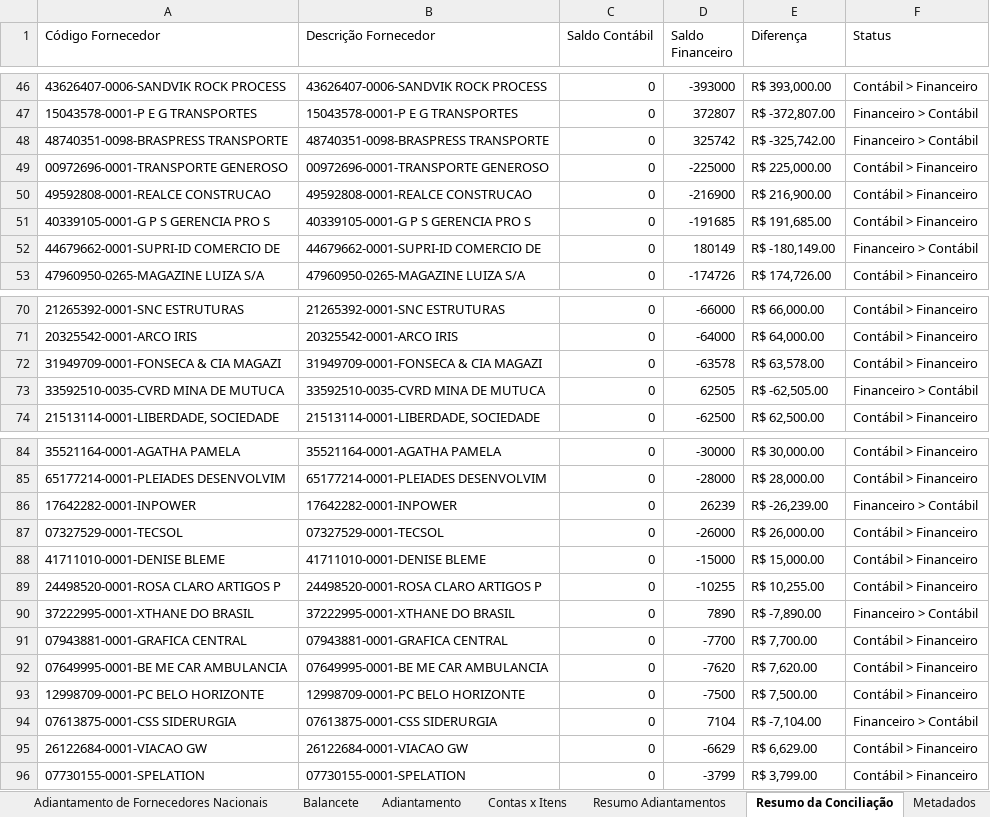
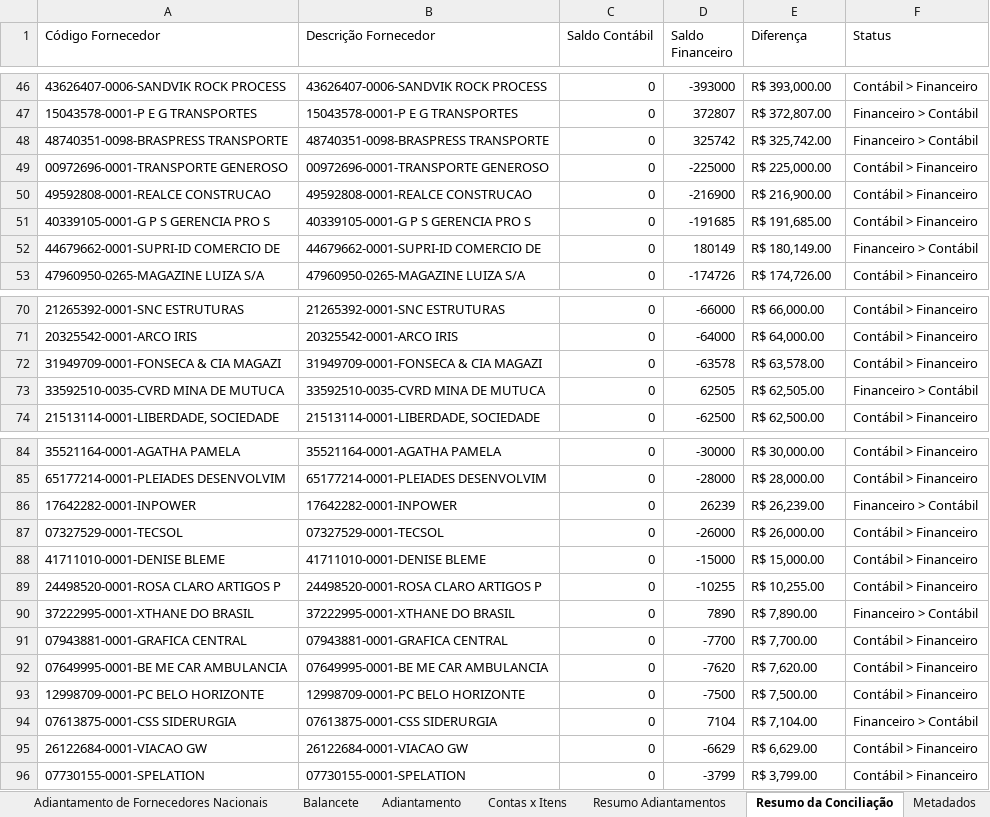
Before and after one commit to AndreDclick/itaminas-conciliacao-fornecedores, an Excel workbook: results/CONCILIACAO_01-05-2025_a_01-06-2025.xlsx, sheet Resumo da Conciliação, drawn as a sheet; only a part is shown, gaps mark what is left out; values as stored, in another font and other column widths than the file's, no cell formats; the diff covers the shown part only; the diff names each change by its address in the sheet, - before the commit and + after, or states it on an @@ line.

```diff
--- a/results/CONCILIACAO_01-05-2025_a_01-06-2025.xlsx (sheet Resumo da Conciliação)
+++ b/results/CONCILIACAO_01-05-2025_a_01-06-2025.xlsx (sheet Resumo da Conciliação)
-E47 (Diferença): R$ -372,807.00
+E47 (Diferença): R$ 372,807.00
-E48 (Diferença): R$ -325,742.00
+E48 (Diferença): R$ 325,742.00
-E52 (Diferença): R$ -180,149.00
+E52 (Diferença): R$ 180,149.00
-E73 (Diferença): R$ -62,505.00
+E73 (Diferença): R$ 62,505.00
-E86 (Diferença): R$ -26,239.00
+E86 (Diferença): R$ 26,239.00
-E90 (Diferença): R$ -7,890.00
+E90 (Diferença): R$ 7,890.00
-E94 (Diferença): R$ -7,104.00
+E94 (Diferença): R$ 7,104.00
```
Also changed, not shown: 1 removed row and 23 edited cells elsewhere in this sheet, sheet Balancete, sheet Metadados, cell formats, 7 other files.
